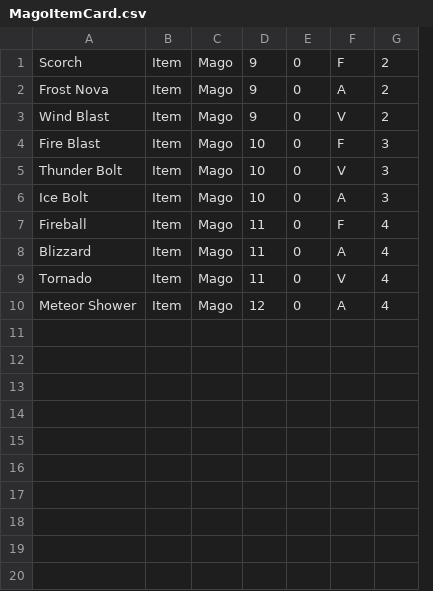
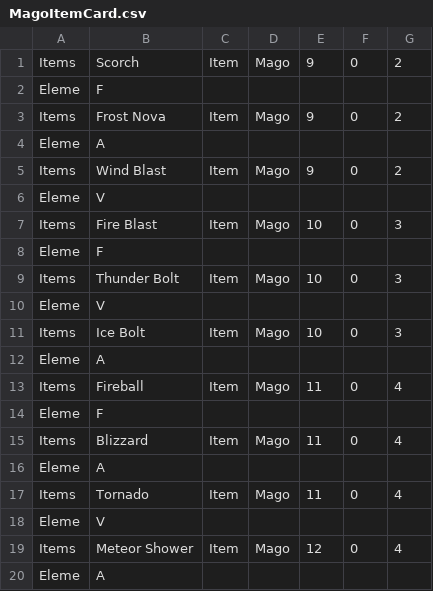
Before and after one commit to mtxs3ph/SummonerPoker, a CSV file: src/DataSource/MagoItemCard.csv, drawn as a sheet; removed rows and columns are numbered as before the commit, all else as after; the diff names each change by its address in the sheet, - before the commit and + after, or states it on an @@ line.

```diff
--- a/src/DataSource/MagoItemCard.csv
+++ b/src/DataSource/MagoItemCard.csv
+column A, row 1: Items; row 3: Items; row 5: Items; row 7: Items; row 9: Items; row 11: Items; row 13: Items; row 15: Items; row 17: Items; row 19: Items
-column F, rows 1-10: F | A | V | F | V | A | F | A | V | A
+row 2: Eleme | F
+row 4: Eleme | A
+row 6: Eleme | V
+row 8: Eleme | F
+row 10: Eleme | V
+row 12: Eleme | A
+row 14: Eleme | F
+row 16: Eleme | A
+row 18: Eleme | V
+row 20: Eleme | A
```
Also changed, not shown: src/DataSource/HumanItemCard.csv, 26 other files.
